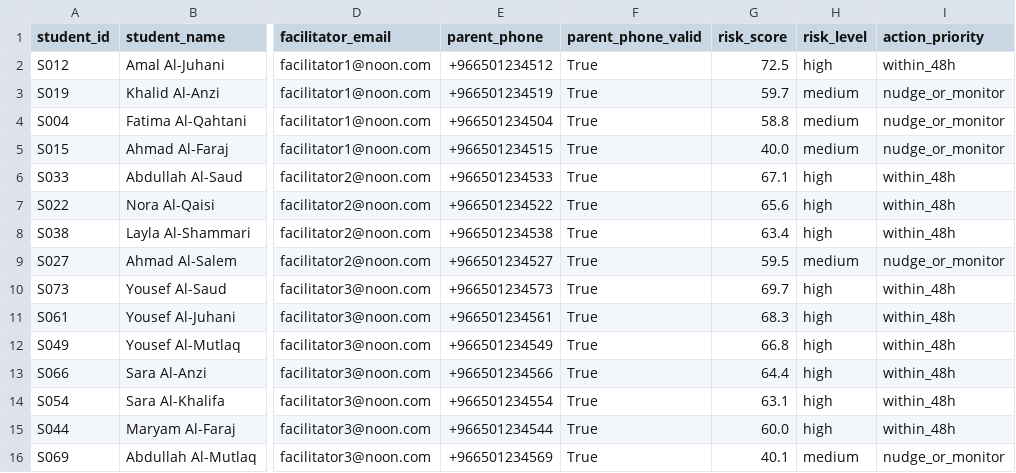
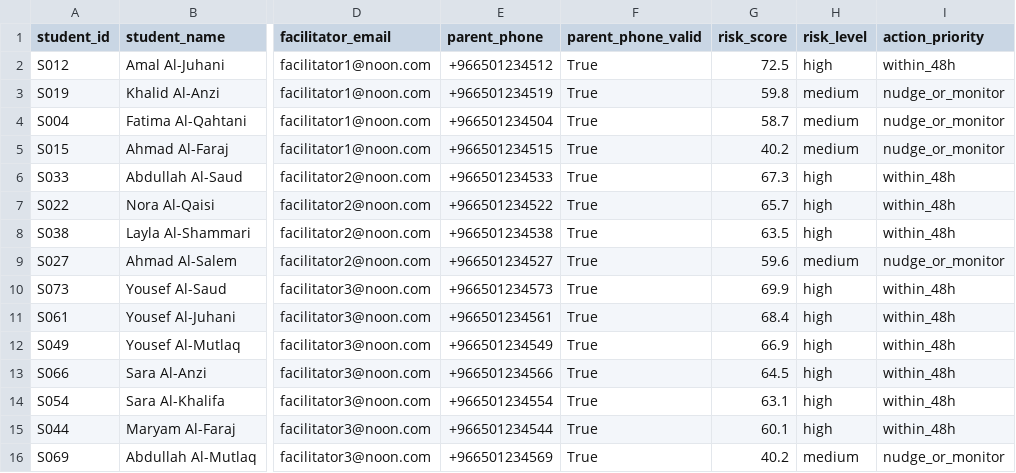
Before and after one commit to OmarShaqaqi/EdNoon, a CSV file: outputs/interventions/facilitator_action_queue_2025-10-14.csv, drawn as a sheet; only a part is shown, gaps mark what is left out; the diff covers the shown part only; the diff names each change by its address in the sheet, - before the commit and + after, or states it on an @@ line.

```diff
--- a/outputs/interventions/facilitator_action_queue_2025-10-14.csv
+++ b/outputs/interventions/facilitator_action_queue_2025-10-14.csv
-G3 (risk_score): 59.7
+G3 (risk_score): 59.8
-G4 (risk_score): 58.8
+G4 (risk_score): 58.7
-G5 (risk_score): 40.0
+G5 (risk_score): 40.2
-G6 (risk_score): 67.1
+G6 (risk_score): 67.3
-G7 (risk_score): 65.6
+G7 (risk_score): 65.7
-G8 (risk_score): 63.4
+G8 (risk_score): 63.5
-G9 (risk_score): 59.5
+G9 (risk_score): 59.6
-G10 (risk_score): 69.7
+G10 (risk_score): 69.9
-G11 (risk_score): 68.3
+G11 (risk_score): 68.4
-G12 (risk_score): 66.8
+G12 (risk_score): 66.9
-G13 (risk_score): 64.4
+G13 (risk_score): 64.5
-G15 (risk_score): 60.0
+G15 (risk_score): 60.1
-G16 (risk_score): 40.1
+G16 (risk_score): 40.2
```
Also changed, not shown: 1 added row, 1 removed row and 41 edited cells elsewhere in this file, outputs/interventions/facilitators/facilitator1_noon_com_facilitator_action_queue_2025-10-14.csv, outputs/interventions/facilitators/facilitator2_noon_com_facilitator_action_queue_2025-10-14.csv, 14 other files.
